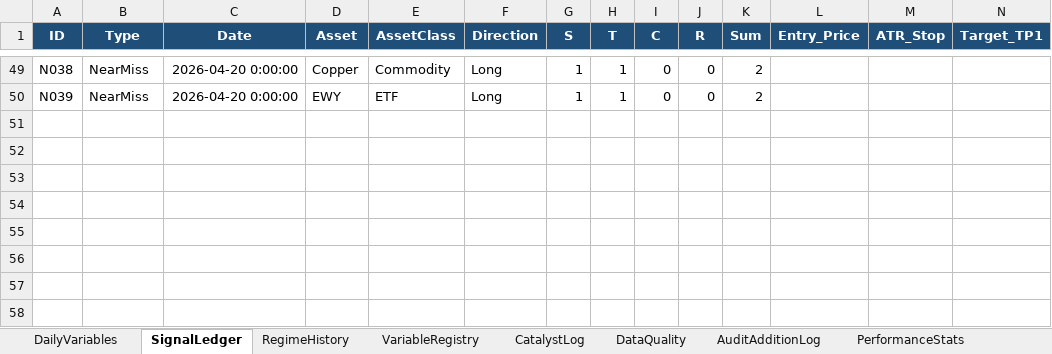
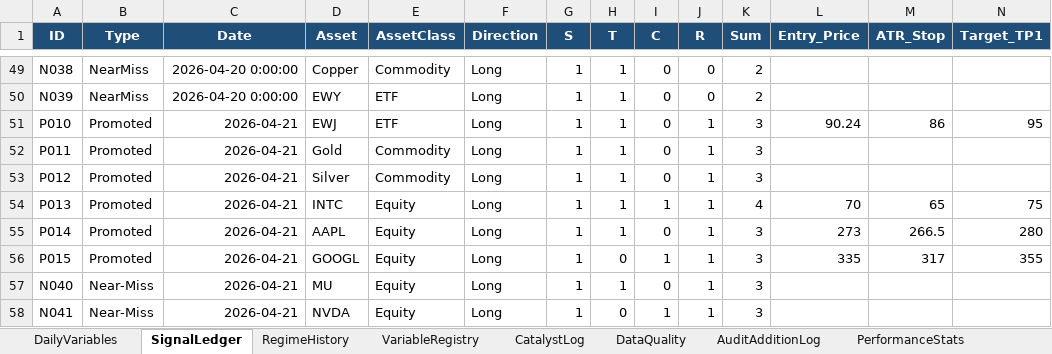
Before and after one commit to geraldyiu12529-cmyk/Gerald, an Excel workbook: Trade/master-data-log.xlsx, sheet SignalLedger, drawn as a sheet; only a part is shown, gaps mark what is left out; values as stored, in another font and other column widths than the file's, no borders; rows hold the shown columns only; the diff names each change by its address in the sheet, - before the commit and + after, or states it on an @@ line.

Commit message:
routine: trade-rec 2026-04-21
v2 local authoritative (supersedes cloud-7pm v1). Key delta from cloud:
- INTC P013 Sum+4 NEW (V026 residual +13.89%, T=+1 resolved; entry after Apr-23 beat)
- AAPL P014 Sum+3 NEW (V026 residual +4.68%, T=+1 resolved; hard exit 2026-04-30)
- GOOGL P015 Sum+3 contingent (T=0 resolved; entry after Apr-23 beat confirm)
- PLTR downgraded T=-1 (residual -35.62%, factor crowding)
- SPY P009 + EWJ P010 re-confirmed
- Silver P012 gate-blocked (commodity sleeve UNCERTAIN 4th run)
- V027 z+1.65 (A,fresh) + MOVE 67.90 (A,fresh): R now Grade A confirmed
- SignalLedger: P010-P015, N040-N041 appended; AuditAdditionLog +8 rows
- Cloud ingest: 2/3 (market-brief+news; trade-rec not on Drive)

```diff
--- a/Trade/master-data-log.xlsx (sheet SignalLedger)
+++ b/Trade/master-data-log.xlsx (sheet SignalLedger)
+row 51: P010 | Promoted | 2026-04-21 | EWJ | ETF | Long | 1 | 1 | 0 | 1 | 3 | 90.24 | 86 | 95
+row 52: P011 | Promoted | 2026-04-21 | Gold | Commodity | Long | 1 | 1 | 0 | 1 | 3
+row 53: P012 | Promoted | 2026-04-21 | Silver | Commodity | Long | 1 | 1 | 0 | 1 | 3
+row 54: P013 | Promoted | 2026-04-21 | INTC | Equity | Long | 1 | 1 | 1 | 1 | 4 | 70 | 65 | 75
+row 55: P014 | Promoted | 2026-04-21 | AAPL | Equity | Long | 1 | 1 | 0 | 1 | 3 | 273 | 266.5 | 280
+row 56: P015 | Promoted | 2026-04-21 | GOOGL | Equity | Long | 1 | 0 | 1 | 1 | 3 | 335 | 317 | 355
+row 57: N040 | Near-Miss | 2026-04-21 | MU | Equity | Long | 1 | 1 | 0 | 1 | 3
+row 58: N041 | Near-Miss | 2026-04-21 | NVDA | Equity | Long | 1 | 0 | 1 | 1 | 3
```
Also changed, not shown: sheet AuditAdditionLog, 22 other files.
